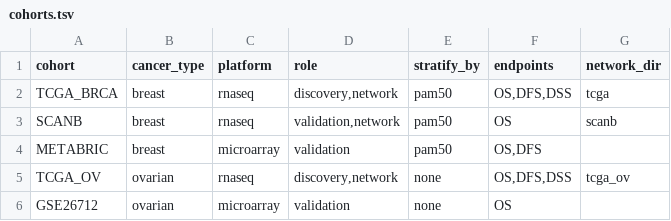
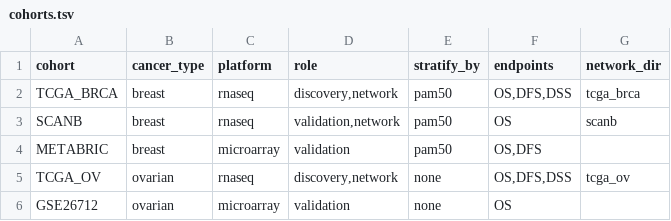
Before and after one commit to Korkmaz-Lab/OMICohort, a TSV file: config/cohorts.tsv, drawn as a sheet; only a part is shown.

Commit message:
0.1.8
Modified HKSJ pooling, primary-tumour TCGA standardization, the rebuilt TCGA-BRCA network, declared breast horizons, and a scan's FDR family limited to pooled regulators. Every scan and split re-run; 10,418 patients and 4,215 events.

```diff
--- a/config/cohorts.tsv
+++ b/config/cohorts.tsv
@@ -1,3 +1,3 @@
 cohort	cancer_type	platform	role	stratify_by	endpoints	network_dir
-TCGA_BRCA	breast	rnaseq	discovery,network	pam50	OS,DFS,DSS	tcga
+TCGA_BRCA	breast	rnaseq	discovery,network	pam50	OS,DFS,DSS	tcga_brca
 SCANB	breast	rnaseq	validation,network	pam50	OS	scanb
```
Also changed, not shown: 13 other files.
